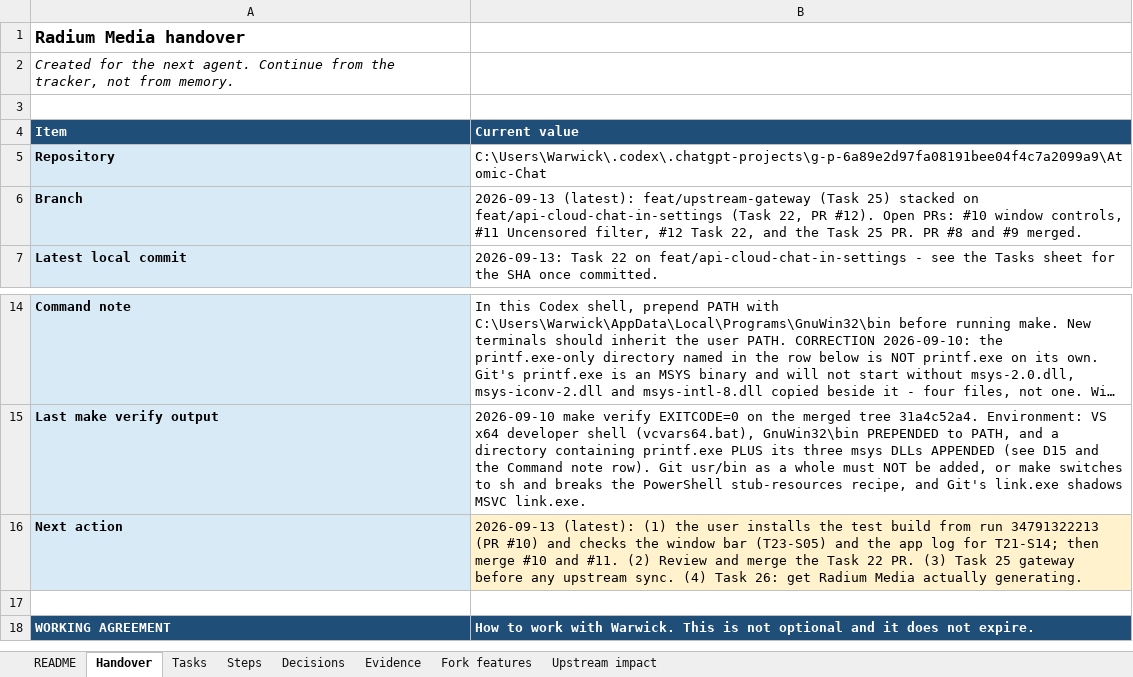
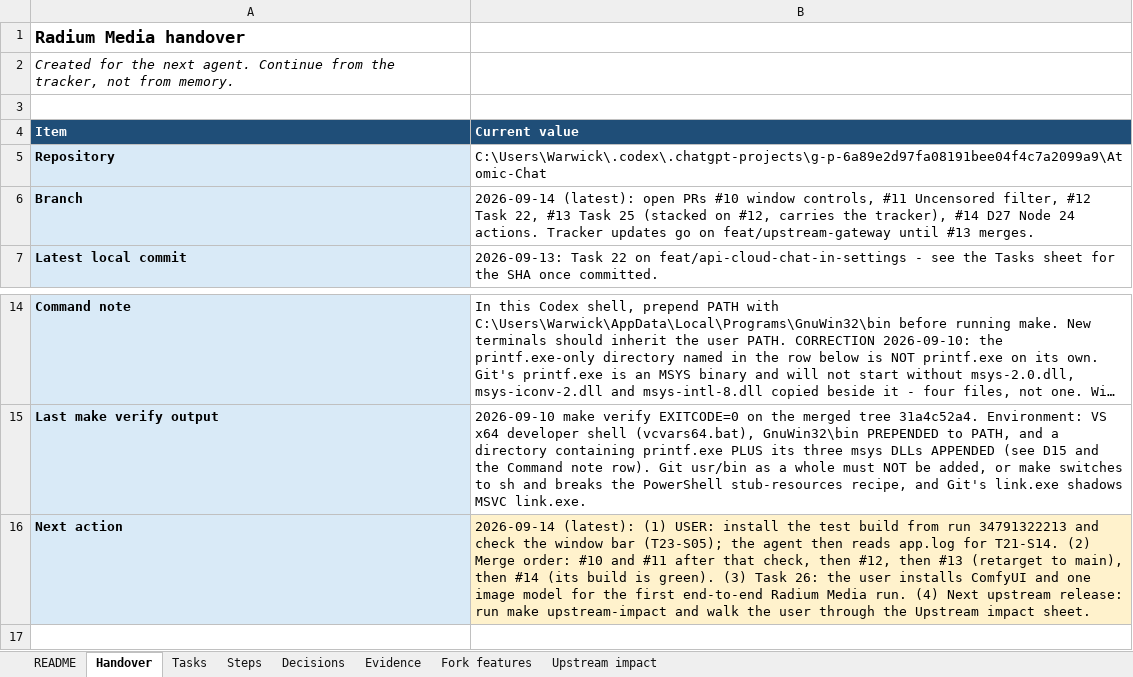
Before and after one commit to AtomicBot-ai/Atomic-Chat, an Excel workbook: docs/superpowers/plans/2026-09-08-model-agnostic-atomic-media-platform-tracker.xlsx, sheet Handover, drawn as a sheet; only a part is shown, gaps mark what is left out; the shorter side is filled out with more unchanged rows; long unchanged cells end in …; values as stored, in another font and other column widths than the file's, no borders; the diff names each change by its address in the sheet, - before the commit and + after, or states it on an @@ line.

```diff
--- a/docs/superpowers/plans/2026-09-08-model-agnostic-atomic-media-platform-tracker.xlsx (sheet Handover)
+++ b/docs/superpowers/plans/2026-09-08-model-agnostic-atomic-media-platform-tracker.xlsx (sheet Handover)
-B6 (Current value): 2026-09-13 (latest): feat/upstream-gateway (Task 25) stacked on feat/api-cloud-chat-in-settings (Task 22, PR #12). Open PRs: #10 window controls, #11 Uncensored filter, #12 Task 22, and the Task 25 PR. PR #8 and #9 merged.
+B6 (Current value): 2026-09-14 (latest): open PRs #10 window controls, #11 Uncensored filter, #12 Task 22, #13 Task 25 (stacked on #12, carries the tracker), #14 D27 Node 24 actions. Tracker updates go on feat/upstream-gateway until #13 merges.
-B16 (Current value): 2026-09-13 (latest): (1) the user installs the test build from run 34791322213 (PR #10) and checks the window bar (T23-S05) and the app log for T21-S14; then merge #10 and #11. (2) Review and merge the Task 22 PR. (3) Task 25 gateway before any upstream sync. (4) Task 26: get Radium Media actually generating.
+B16 (Current value): 2026-09-14 (latest): (1) USER: install the test build from run 34791322213 and check the window bar (T23-S05); the agent then reads app.log for T21-S14. (2) Merge order: #10 and #11 after that check, then #12, then #13 (retarget to main), then #14 (its build is green). (3) Task 26: the user installs ComfyUI and one image model for the first end-to-end Radium Media run. (4) Next upstream release: run make upstream-impact and walk the user through the Upstream impact sheet.
```
Also changed, not shown: sheet Decisions, sheet Tasks, sheet Steps.
